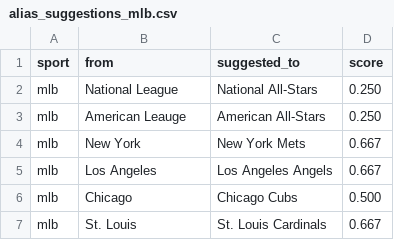
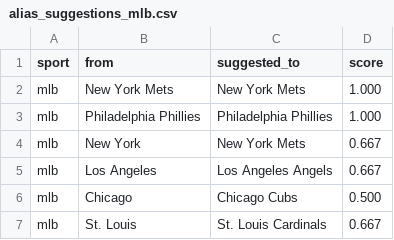
Before and after one commit to cterpening/What_Channel_Is_The_Game, a CSV file: alias_suggestions_mlb.csv, drawn as a sheet.

```diff
--- a/alias_suggestions_mlb.csv
+++ b/alias_suggestions_mlb.csv
@@ -1,4 +1,4 @@
 sport,from,suggested_to,score
-mlb,National League,National All-Stars,0.250
-mlb,American Leauge,American All-Stars,0.250
+mlb,New York Mets,New York Mets,1.000
+mlb,Philadelphia Phillies,Philadelphia Phillies,1.000
 mlb,New York,New York Mets,0.667
```
Also changed, not shown: alias_suggestions_fifa_world.csv, alias_suggestions_mls.csv, 4 other files.
